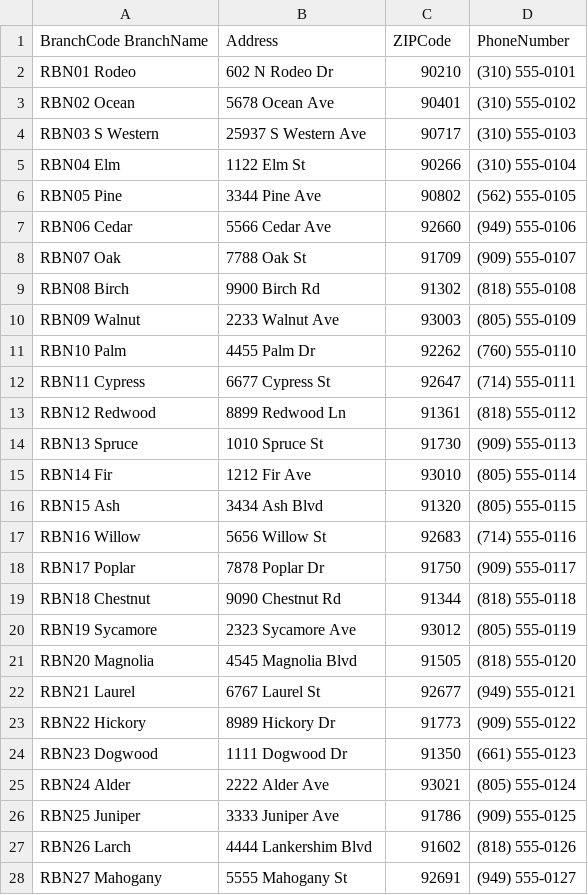
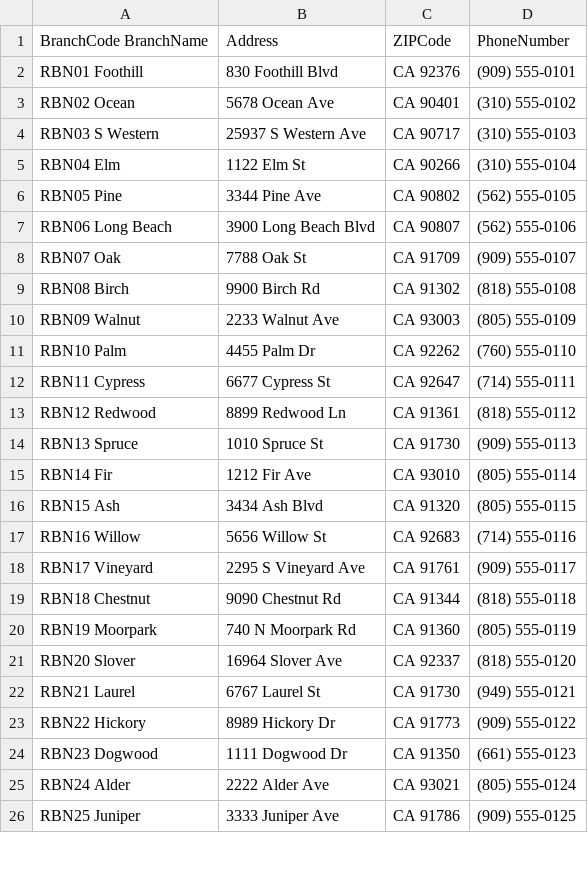
Before and after one commit to jmashuque/branch-directory-map, a CSV file: app/src/main/assets/CA_branches.csv, drawn as a sheet; only a part is shown; the diff covers the shown part only.

```diff
--- a/app/src/main/assets/CA_branches.csv
+++ b/app/src/main/assets/CA_branches.csv
@@ -1,28 +1,26 @@
 BranchCode BranchName,Address,ZIPCode,PhoneNumber
-RBN01 Rodeo,602 N Rodeo Dr,90210,(310) 555-0101
-RBN02 Ocean,5678 Ocean Ave,90401,(310) 555-0102
-RBN03 S Western,25937 S Western Ave,90717,(310) 555-0103
-RBN04 Elm,1122 Elm St,90266,(310) 555-0104
-RBN05 Pine,3344 Pine Ave,90802,(562) 555-0105
-RBN06 Cedar,5566 Cedar Ave,92660,(949) 555-0106
-RBN07 Oak,7788 Oak St,91709,(909) 555-0107
-RBN08 Birch,9900 Birch Rd,91302,(818) 555-0108
-RBN09 Walnut,2233 Walnut Ave,93003,(805) 555-0109
-RBN10 Palm,4455 Palm Dr,92262,(760) 555-0110
-RBN11 Cypress,6677 Cypress St,92647,(714) 555-0111
-RBN12 Redwood,8899 Redwood Ln,91361,(818) 555-0112
-RBN13 Spruce,1010 Spruce St,91730,(909) 555-0113
-RBN14 Fir,1212 Fir Ave,93010,(805) 555-0114
-RBN15 Ash,3434 Ash Blvd,91320,(805) 555-0115
-RBN16 Willow,5656 Willow St,92683,(714) 555-0116
-RBN17 Poplar,7878 Poplar Dr,91750,(909) 555-0117
-RBN18 Chestnut,9090 Chestnut Rd,91344,(818) 555-0118
-RBN19 Sycamore,2323 Sycamore Ave,93012,(805) 555-0119
-RBN20 Magnolia,4545 Magnolia Blvd,91505,(818) 555-0120
-RBN21 Laurel,6767 Laurel St,92677,(949) 555-0121
-RBN22 Hickory,8989 Hickory Dr,91773,(909) 555-0122
-RBN23 Dogwood,1111 Dogwood Dr,91350,(661) 555-0123
-RBN24 Alder,2222 Alder Ave,93021,(805) 555-0124
-RBN25 Juniper,3333 Juniper Ave,91786,(909) 555-0125
-RBN26 Larch,4444 Lankershim Blvd,91602,(818) 555-0126
-RBN27 Mahogany,5555 Mahogany St,92691,(949) 555-0127
+RBN01 Foothill,830 Foothill Blvd,CA 92376,(909) 555-0101
+RBN02 Ocean,5678 Ocean Ave,CA 90401,(310) 555-0102
+RBN03 S Western,25937 S Western Ave,CA 90717,(310) 555-0103
+RBN04 Elm,1122 Elm St,CA 90266,(310) 555-0104
+RBN05 Pine,3344 Pine Ave,CA 90802,(562) 555-0105
+RBN06 Long Beach,3900 Long Beach Blvd,CA 90807,(562) 555-0106
+RBN07 Oak,7788 Oak St,CA 91709,(909) 555-0107
+RBN08 Birch,9900 Birch Rd,CA 91302,(818) 555-0108
+RBN09 Walnut,2233 Walnut Ave,CA 93003,(805) 555-0109
+RBN10 Palm,4455 Palm Dr,CA 92262,(760) 555-0110
+RBN11 Cypress,6677 Cypress St,CA 92647,(714) 555-0111
+RBN12 Redwood,8899 Redwood Ln,CA 91361,(818) 555-0112
+RBN13 Spruce,1010 Spruce St,CA 91730,(909) 555-0113
+RBN14 Fir,1212 Fir Ave,CA 93010,(805) 555-0114
+RBN15 Ash,3434 Ash Blvd,CA 91320,(805) 555-0115
+RBN16 Willow,5656 Willow St,CA 92683,(714) 555-0116
+RBN17 Vineyard,2295 S Vineyard Ave,CA 91761,(909) 555-0117
+RBN18 Chestnut,9090 Chestnut Rd,CA 91344,(818) 555-0118
+RBN19 Moorpark,740 N Moorpark Rd,CA 91360,(805) 555-0119
+RBN20 Slover,16964 Slover Ave,CA 92337,(818) 555-0120
+RBN21 Laurel,6767 Laurel St,CA 91730,(949) 555-0121
+RBN22 Hickory,8989 Hickory Dr,CA 91773,(909) 555-0122
+RBN23 Dogwood,1111 Dogwood Dr,CA 91350,(661) 555-0123
+RBN24 Alder,2222 Alder Ave,CA 93021,(805) 555-0124
+RBN25 Juniper,3333 Juniper Ave,CA 91786,(909) 555-0125
```
Also changed, not shown: 11 added rows, 9 removed rows and 24 edited cells elsewhere in this file, app/src/main/assets/LA_branches.csv, 14 other files.
